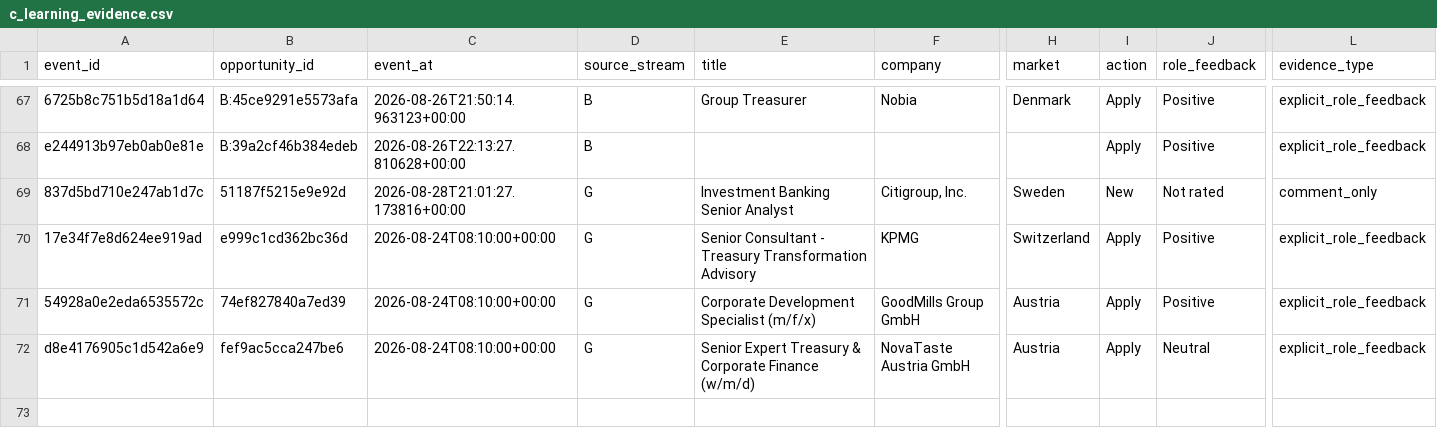
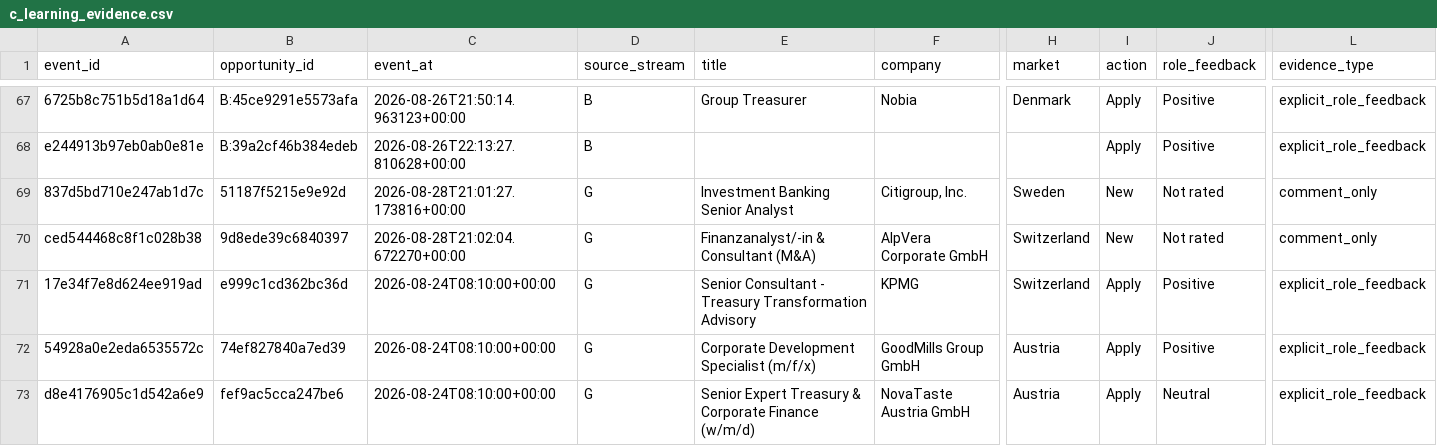
Before and after one commit to ORosa10/ProfessionalDashboard, a CSV file: data/c_learning_evidence.csv, drawn as a sheet; only a part is shown, gaps mark what is left out; rows hold the shown columns only; the diff names each change by its address in the sheet, - before the commit and + after, or states it on an @@ line.

Commit message:
Sync canonical I history and learning evidence

```diff
--- a/data/c_learning_evidence.csv
+++ b/data/c_learning_evidence.csv
+row 70: ced544468c8f1c028b38 | 9d8ede39c6840397 | 2026-08-28T21:02:04.672270+00:00 | G | Finanzanalyst/-in & Consultant (M&A) | AlpVera Corporate GmbH | Switzerland | New | Not rated | comment_only
```
Also changed, not shown: data/opportunity_events.csv, data/opportunity_history.csv.
